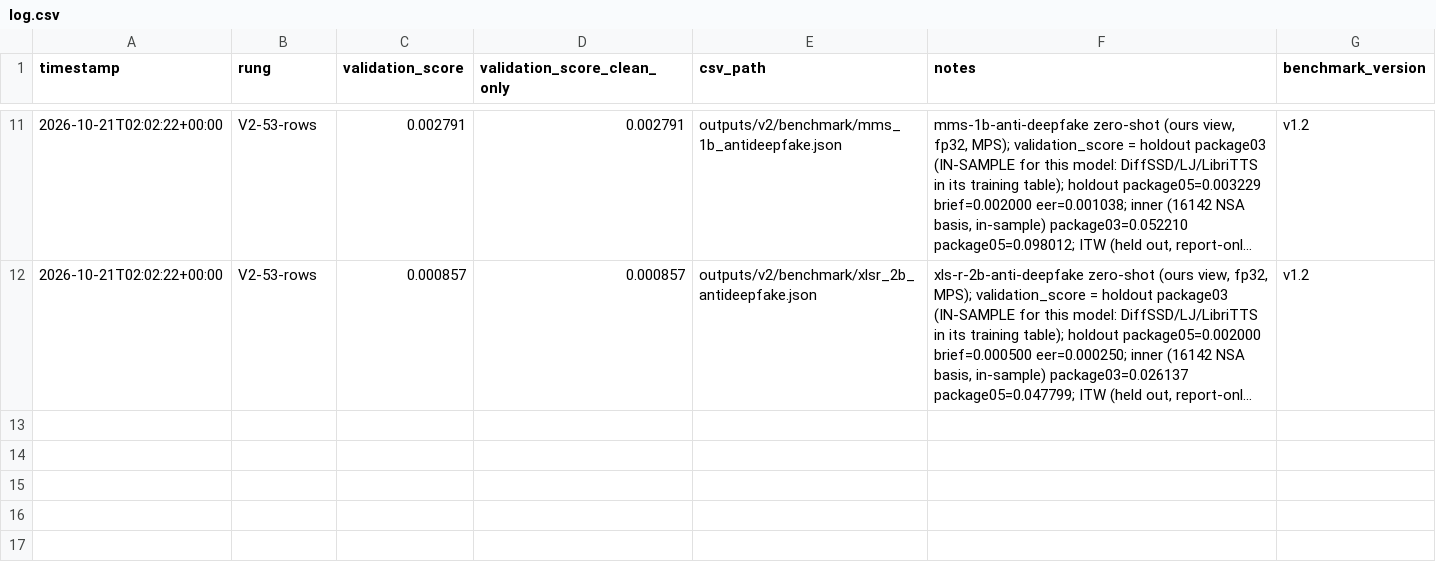
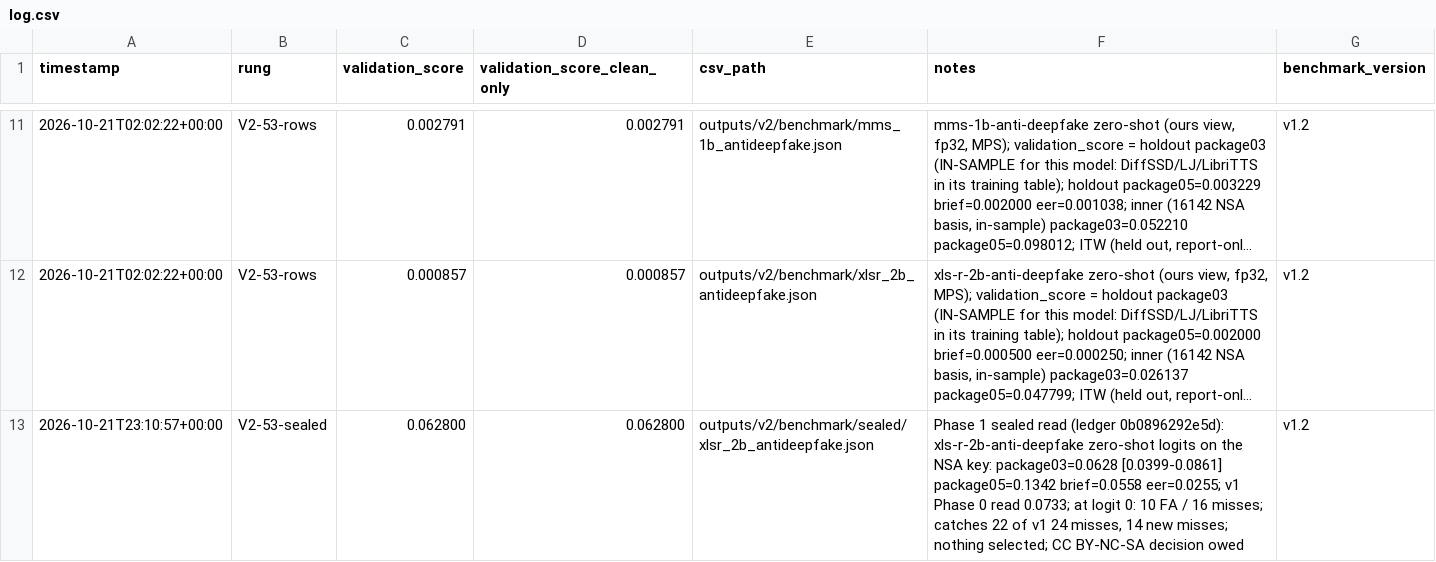
Before and after one commit to nrstough/hearsay, a CSV file: experiments/log.csv, drawn as a sheet; only a part is shown, gaps mark what is left out; long unchanged cells end in …; the diff names each change by its address in the sheet, - before the commit and + after, or states it on an @@ line.

```diff
--- a/experiments/log.csv
+++ b/experiments/log.csv
+row 13: 2026-10-21T23:10:57+00:00 | V2-53-sealed | 0.062800 | 0.062800 | outputs/v2/benchmark/sealed/xlsr_2b_antideepfake.json | Phase 1 sealed read (ledger 0b0896292e5d): xls-r-2b-anti-deepfake zero-shot logits on the NSA key: package03=0.0628 [0.0399-0.0861] package05=0.1342 brief=0.0558 eer=0.0255; v1 Phase 0 read 0.0733; at logit 0: 10 FA / 16 misses; catches 22 of v1 24 misses, 14 new misses; nothing selected; CC BY-NC-SA decision owed | v1.2
```
Also changed, not shown: 3 other files.
